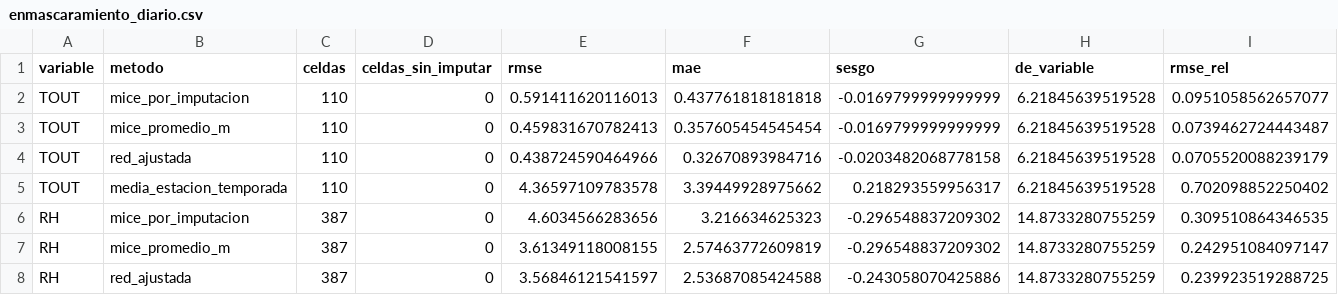
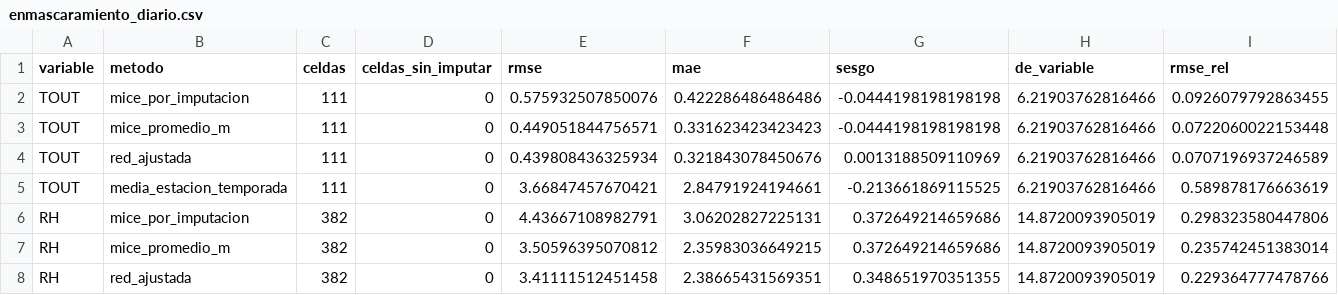
Before and after one commit to Leo-issacs/reto-sima-multivariados, a CSV file: output/etapa4/imputacion/enmascaramiento_diario.csv, drawn as a sheet; only a part is shown; the diff covers the shown part only.

```diff
--- a/output/etapa4/imputacion/enmascaramiento_diario.csv
+++ b/output/etapa4/imputacion/enmascaramiento_diario.csv
@@ -1,8 +1,8 @@
 "variable","metodo","celdas","celdas_sin_imputar","rmse","mae","sesgo","de_variable","rmse_rel"
-"TOUT","mice_por_imputacion",110,0,0.591411620116013,0.437761818181818,-0.0169799999999999,6.21845639519528,0.0951058562657077
-"TOUT","mice_promedio_m",110,0,0.459831670782413,0.357605454545454,-0.0169799999999999,6.21845639519528,0.0739462724443487
-"TOUT","red_ajustada",110,0,0.438724590464966,0.32670893984716,-0.0203482068778158,6.21845639519528,0.0705520088239179
-"TOUT","media_estacion_temporada",110,0,4.36597109783578,3.39449928975662,0.218293559956317,6.21845639519528,0.702098852250402
-"RH","mice_por_imputacion",387,0,4.6034566283656,3.216634625323,-0.296548837209302,14.8733280755259,0.309510864346535
-"RH","mice_promedio_m",387,0,3.61349118008155,2.57463772609819,-0.296548837209302,14.8733280755259,0.242951084097147
-"RH","red_ajustada",387,0,3.56846121541597,2.53687085424588,-0.243058070425886,14.8733280755259,0.239923519288725
+"TOUT","mice_por_imputacion",111,0,0.575932507850076,0.422286486486486,-0.0444198198198198,6.21903762816466,0.0926079792863455
+"TOUT","mice_promedio_m",111,0,0.449051844756571,0.331623423423423,-0.0444198198198198,6.21903762816466,0.0722060022153448
+"TOUT","red_ajustada",111,0,0.439808436325934,0.321843078450676,0.0013188509110969,6.21903762816466,0.0707196937246589
+"TOUT","media_estacion_temporada",111,0,3.66847457670421,2.84791924194661,-0.213661869115525,6.21903762816466,0.589878176663619
+"RH","mice_por_imputacion",382,0,4.43667108982791,3.06202827225131,0.372649214659686,14.8720093905019,0.298323580447806
+"RH","mice_promedio_m",382,0,3.50596395070812,2.35983036649215,0.372649214659686,14.8720093905019,0.235742451383014
+"RH","red_ajustada",382,0,3.41111512451458,2.38665431569351,0.348651970351355,14.8720093905019,0.229364777478766
```
Also changed, not shown: 146 edited cells elsewhere in this file, output/etapa4/imputacion/eleccion_metodo_diario.csv, output/etapa4/imputacion/eleccion_metodo_horario.csv, 20 other files.
